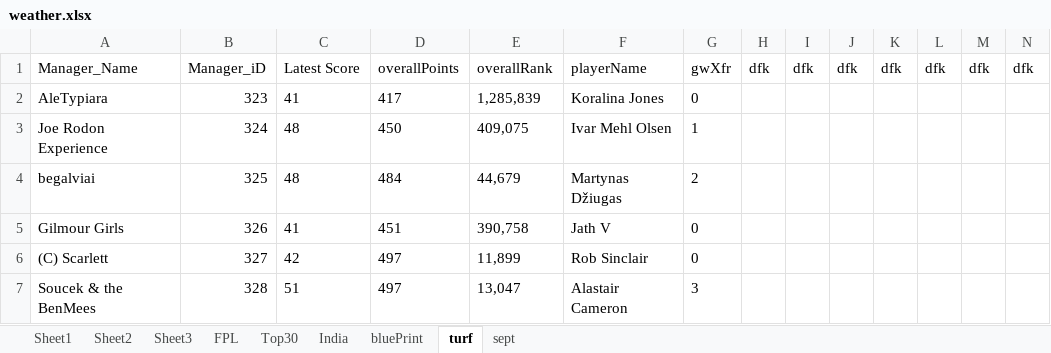
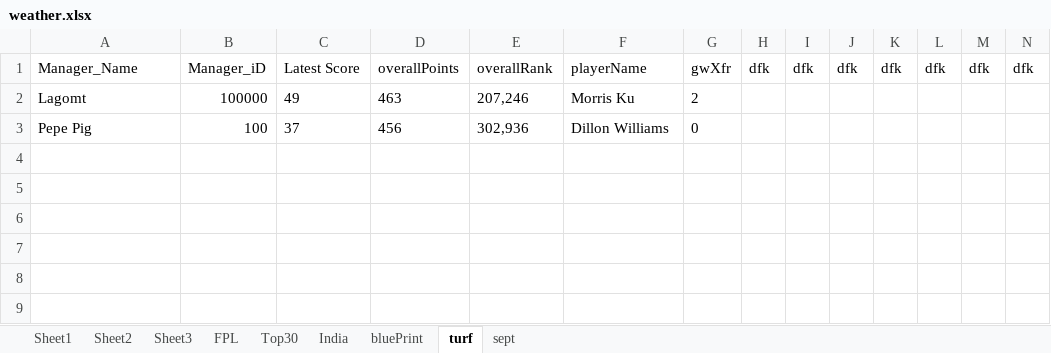
Before and after one commit to TenForBen/TenForBen.github.io, an Excel workbook: EdisonLogs/weather.xlsx, sheet turf, drawn as a sheet; only a part is shown; values as stored, in another font and other column widths than the file's, no borders; removed rows and columns are numbered as before the commit, all else as after; rows hold the shown columns only; the diff names each change by its address in the sheet, - before the commit and + after, or states it on an @@ line.

```diff
--- a/EdisonLogs/weather.xlsx (sheet turf)
+++ b/EdisonLogs/weather.xlsx (sheet turf)
-row 2: AleTypiara | 323 | 41 | 417 | 1,285,839 | Koralina Jones | 0
-row 3: Joe Rodon Experience | 324 | 48 | 450 | 409,075 | Ivar Mehl Olsen | 1
-row 4: begalviai | 325 | 48 | 484 | 44,679 | Martynas Džiugas | 2
-row 5: Gilmour Girls | 326 | 41 | 451 | 390,758 | Jath V | 0
-row 6: (C) Scarlett | 327 | 42 | 497 | 11,899 | Rob Sinclair | 0
-row 7: Soucek & the BenMees | 328 | 51 | 497 | 13,047 | Alastair Cameron | 3
+row 2: Lagomt | 100000 | 49 | 463 | 207,246 | Morris Ku | 2
+row 3: Pepe Pig | 100 | 37 | 456 | 302,936 | Dillon Williams | 0
```
Also changed, not shown: 11 other files.
